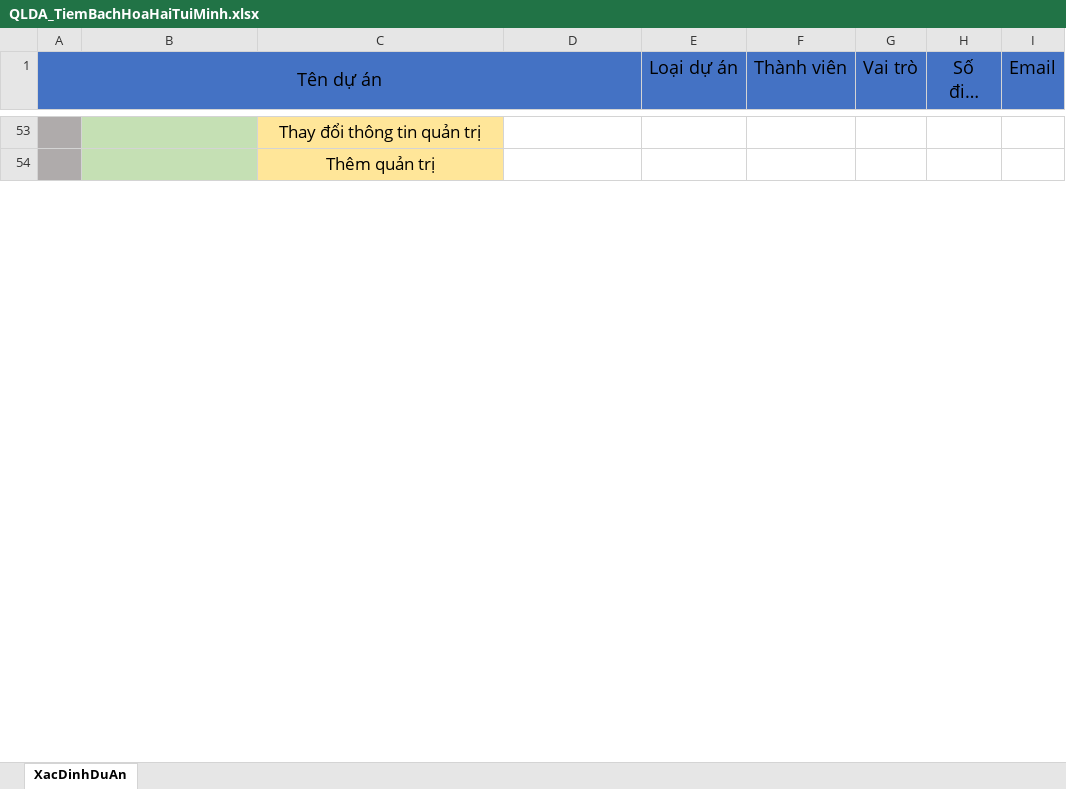
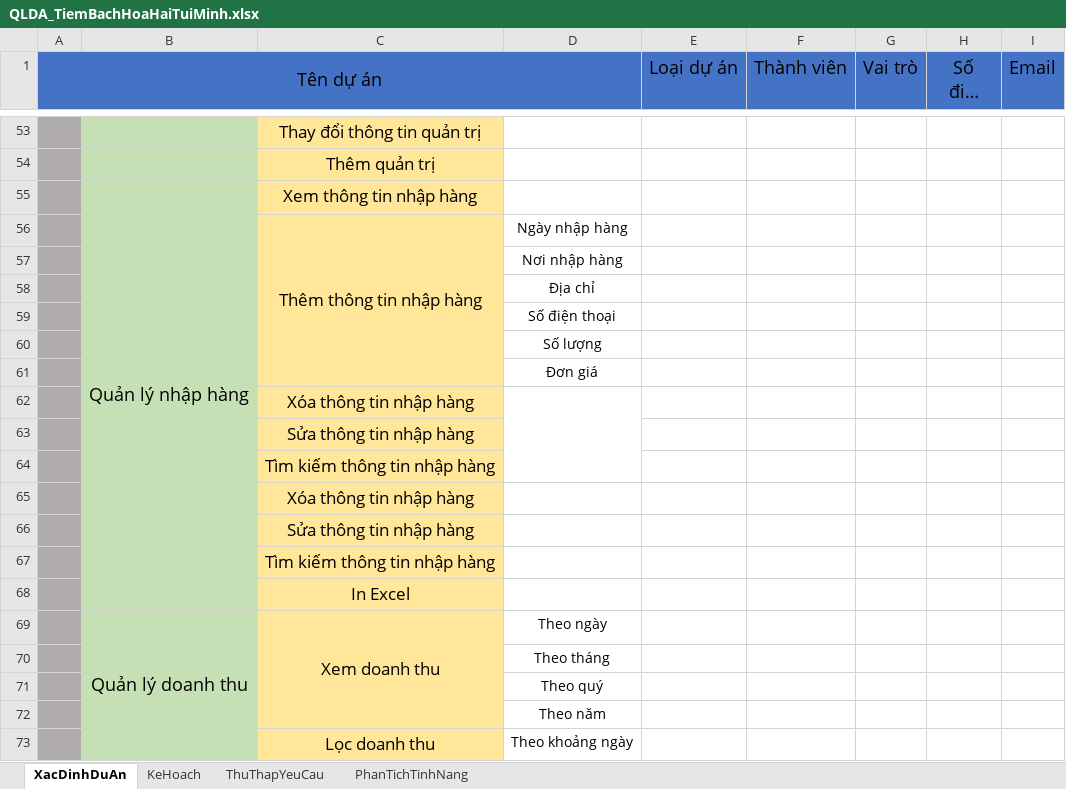
Before and after one commit to NguyenDaiQuoc/TiemBachHoa_HaiTuiMinh, an Excel workbook: QLDA_TiemBachHoaHaiTuiMinh.xlsx, sheet XacDinhDuAn, drawn as a sheet; only a part is shown, gaps mark what is left out; long unchanged cells end in …; values as stored, in another font and other column widths than the file's, no borders; the diff covers the shown part only; the diff names each change by its address in the sheet, - before the commit and + after, or states it on an @@ line.

Commit message:
update xlsx file: add 2 sheets
Thu Thap Du An (online - google form)
Phan Tich Tinh Nang (add more later)

```diff
--- a/QLDA_TiemBachHoaHaiTuiMinh.xlsx (sheet XacDinhDuAn)
+++ b/QLDA_TiemBachHoaHaiTuiMinh.xlsx (sheet XacDinhDuAn)
+sheet tab: KeHoach
+sheet tab: ThuThapYeuCau
+sheet tab: PhanTichTinhNang
+row 55:  | Quản lý nhập hàng | Xem thông tin nhập hàng
+row 56:  |  | Thêm thông tin nhập hàng | Ngày nhập hàng
+row 57:  |  |  | Nơi nhập hàng
+row 58:  |  |  | Địa chỉ
+row 59:  |  |  | Số điện thoại
+row 60:  |  |  | Số lượng
+row 61:  |  |  | Đơn giá
+row 62:  |  | Xóa thông tin nhập hàng
+row 63:  |  | Sửa thông tin nhập hàng
+row 64:  |  | Tìm kiếm thông tin nhập hàng
+row 65:  |  | Xóa thông tin nhập hàng
+row 66:  |  | Sửa thông tin nhập hàng
+row 67:  |  | Tìm kiếm thông tin nhập hàng
+row 68:  |  | In Excel
+row 69:  | Quản lý doanh thu | Xem doanh thu | Theo ngày
+row 70:  |  |  | Theo tháng
+row 71:  |  |  | Theo quý
+row 72:  |  |  | Theo năm
+row 73:  |  | Lọc doanh thu | Theo khoảng ngày
```
Also changed, not shown: 4 added rows and cell formats elsewhere in this sheet.
